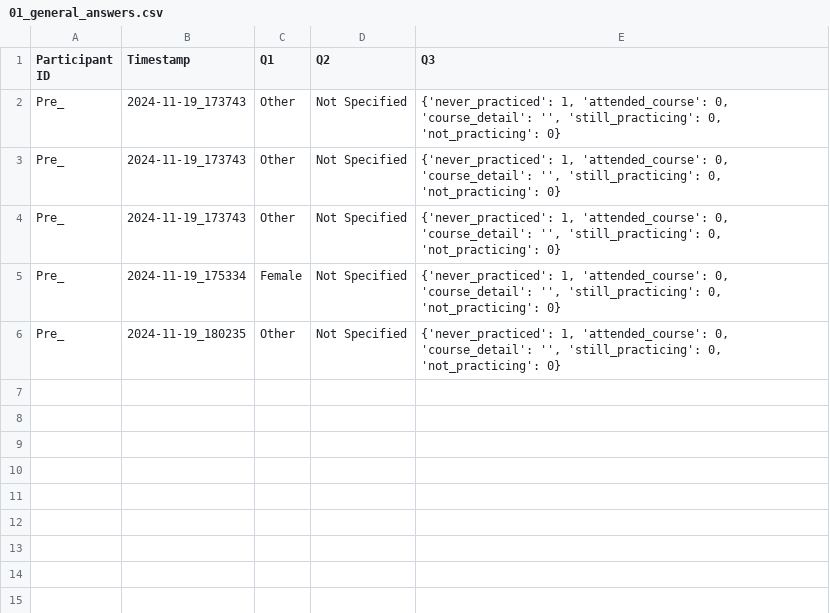
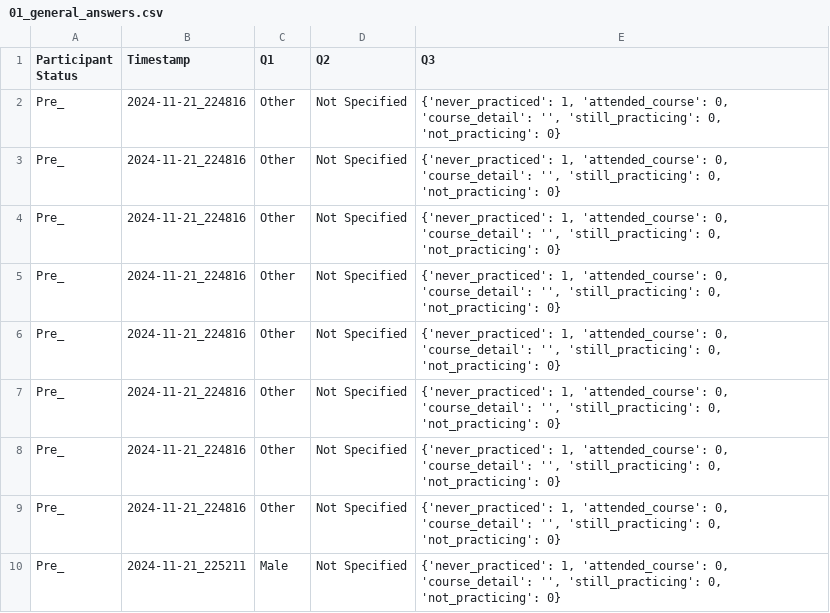
Before and after one commit to tutalae/questionnaire_by_tkinter, a CSV file: 01_general_answers.csv, drawn as a sheet.

```diff
--- a/01_general_answers.csv
+++ b/01_general_answers.csv
@@ -1,6 +1,10 @@
-Participant ID,Timestamp,Q1,Q2,Q3
-Pre_,2024-11-19_173743,Other,Not Specified,"{'never_practiced': 1, 'attended_course': 0, 'course_detail': '', 'still_practicing': 0, 'not_practicing': 0}"
-Pre_,2024-11-19_173743,Other,Not Specified,"{'never_practiced': 1, 'attended_course': 0, 'course_detail': '', 'still_practicing': 0, 'not_practicing': 0}"
-Pre_,2024-11-19_173743,Other,Not Specified,"{'never_practiced': 1, 'attended_course': 0, 'course_detail': '', 'still_practicing': 0, 'not_practicing': 0}"
-Pre_,2024-11-19_175334,Female,Not Specified,"{'never_practiced': 1, 'attended_course': 0, 'course_detail': '', 'still_practicing': 0, 'not_practicing': 0}"
-Pre_,2024-11-19_180235,Other,Not Specified,"{'never_practiced': 1, 'attended_course': 0, 'course_detail': '', 'still_practicing': 0, 'not_practicing': 0}"
+Participant Status,Timestamp,Q1,Q2,Q3
+Pre_,2024-11-21_224816,Other,Not Specified,"{'never_practiced': 1, 'attended_course': 0, 'course_detail': '', 'still_practicing': 0, 'not_practicing': 0}"
+Pre_,2024-11-21_224816,Other,Not Specified,"{'never_practiced': 1, 'attended_course': 0, 'course_detail': '', 'still_practicing': 0, 'not_practicing': 0}"
+Pre_,2024-11-21_224816,Other,Not Specified,"{'never_practiced': 1, 'attended_course': 0, 'course_detail': '', 'still_practicing': 0, 'not_practicing': 0}"
+Pre_,2024-11-21_224816,Other,Not Specified,"{'never_practiced': 1, 'attended_course': 0, 'course_detail': '', 'still_practicing': 0, 'not_practicing': 0}"
+Pre_,2024-11-21_224816,Other,Not Specified,"{'never_practiced': 1, 'attended_course': 0, 'course_detail': '', 'still_practicing': 0, 'not_practicing': 0}"
+Pre_,2024-11-21_224816,Other,Not Specified,"{'never_practiced': 1, 'attended_course': 0, 'course_detail': '', 'still_practicing': 0, 'not_practicing': 0}"
+Pre_,2024-11-21_224816,Other,Not Specified,"{'never_practiced': 1, 'attended_course': 0, 'course_detail': '', 'still_practicing': 0, 'not_practicing': 0}"
+Pre_,2024-11-21_224816,Other,Not Specified,"{'never_practiced': 1, 'attended_course': 0, 'course_detail': '', 'still_practicing': 0, 'not_practicing': 0}"
+Pre_,2024-11-21_225211,Male,Not Specified,"{'never_practiced': 1, 'attended_course': 0, 'course_detail': '', 'still_practicing': 0, 'not_practicing': 0}"
```
Also changed, not shown: 03_FFMQ_SF_answers.csv, 04_PHLMS_answers.csv, 6 other files.
